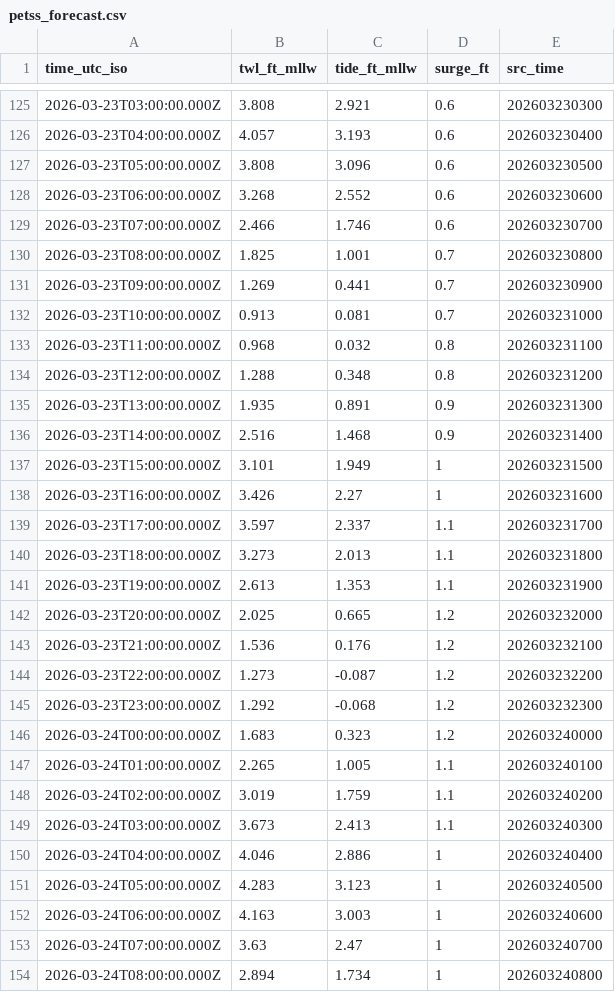
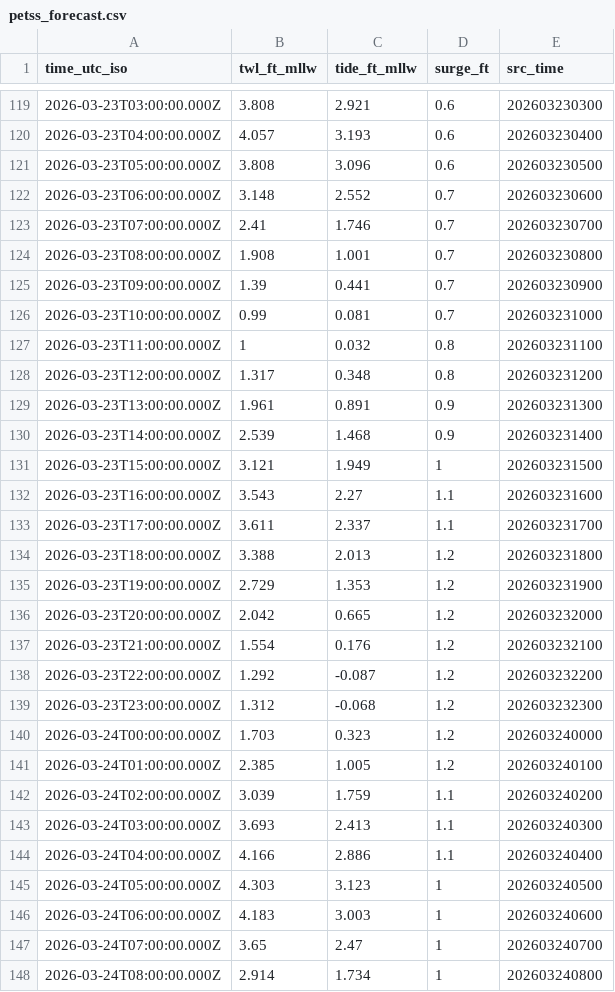
Before and after one commit to hondrospj/Tuckerton, a CSV file: data/petss_forecast.csv, drawn as a sheet; only a part is shown, gaps mark what is left out; the diff covers the shown part only.

```diff
--- a/data/petss_forecast.csv
+++ b/data/petss_forecast.csv
@@ -127,28 +121,28 @@ time_utc_iso,twl_ft_mllw,tide_ft_mllw,surge_ft,src_time
 2026-03-23T05:00:00.000Z,3.808,3.096,0.6,202603230500
-2026-03-23T06:00:00.000Z,3.268,2.552,0.6,202603230600
-2026-03-23T07:00:00.000Z,2.466,1.746,0.6,202603230700
-2026-03-23T08:00:00.000Z,1.825,1.001,0.7,202603230800
-2026-03-23T09:00:00.000Z,1.269,0.441,0.7,202603230900
-2026-03-23T10:00:00.000Z,0.913,0.081,0.7,202603231000
-2026-03-23T11:00:00.000Z,0.968,0.032,0.8,202603231100
-2026-03-23T12:00:00.000Z,1.288,0.348,0.8,202603231200
-2026-03-23T13:00:00.000Z,1.935,0.891,0.9,202603231300
-2026-03-23T14:00:00.000Z,2.516,1.468,0.9,202603231400
-2026-03-23T15:00:00.000Z,3.101,1.949,1,202603231500
-2026-03-23T16:00:00.000Z,3.426,2.27,1,202603231600
-2026-03-23T17:00:00.000Z,3.597,2.337,1.1,202603231700
-2026-03-23T18:00:00.000Z,3.273,2.013,1.1,202603231800
-2026-03-23T19:00:00.000Z,2.613,1.353,1.1,202603231900
-2026-03-23T20:00:00.000Z,2.025,0.665,1.2,202603232000
-2026-03-23T21:00:00.000Z,1.536,0.176,1.2,202603232100
-2026-03-23T22:00:00.000Z,1.273,-0.087,1.2,202603232200
-2026-03-23T23:00:00.000Z,1.292,-0.068,1.2,202603232300
-2026-03-24T00:00:00.000Z,1.683,0.323,1.2,202603240000
-2026-03-24T01:00:00.000Z,2.265,1.005,1.1,202603240100
-2026-03-24T02:00:00.000Z,3.019,1.759,1.1,202603240200
-2026-03-24T03:00:00.000Z,3.673,2.413,1.1,202603240300
-2026-03-24T04:00:00.000Z,4.046,2.886,1,202603240400
-2026-03-24T05:00:00.000Z,4.283,3.123,1,202603240500
-2026-03-24T06:00:00.000Z,4.163,3.003,1,202603240600
-2026-03-24T07:00:00.000Z,3.63,2.47,1,202603240700
-2026-03-24T08:00:00.000Z,2.894,1.734,1,202603240800
+2026-03-23T06:00:00.000Z,3.148,2.552,0.7,202603230600
+2026-03-23T07:00:00.000Z,2.41,1.746,0.7,202603230700
+2026-03-23T08:00:00.000Z,1.908,1.001,0.7,202603230800
+2026-03-23T09:00:00.000Z,1.39,0.441,0.7,202603230900
+2026-03-23T10:00:00.000Z,0.99,0.081,0.7,202603231000
+2026-03-23T11:00:00.000Z,1,0.032,0.8,202603231100
+2026-03-23T12:00:00.000Z,1.317,0.348,0.8,202603231200
+2026-03-23T13:00:00.000Z,1.961,0.891,0.9,202603231300
+2026-03-23T14:00:00.000Z,2.539,1.468,0.9,202603231400
+2026-03-23T15:00:00.000Z,3.121,1.949,1,202603231500
+2026-03-23T16:00:00.000Z,3.543,2.27,1.1,202603231600
+2026-03-23T17:00:00.000Z,3.611,2.337,1.1,202603231700
+2026-03-23T18:00:00.000Z,3.388,2.013,1.2,202603231800
+2026-03-23T19:00:00.000Z,2.729,1.353,1.2,202603231900
+2026-03-23T20:00:00.000Z,2.042,0.665,1.2,202603232000
+2026-03-23T21:00:00.000Z,1.554,0.176,1.2,202603232100
+2026-03-23T22:00:00.000Z,1.292,-0.087,1.2,202603232200
+2026-03-23T23:00:00.000Z,1.312,-0.068,1.2,202603232300
+2026-03-24T00:00:00.000Z,1.703,0.323,1.2,202603240000
+2026-03-24T01:00:00.000Z,2.385,1.005,1.2,202603240100
+2026-03-24T02:00:00.000Z,3.039,1.759,1.1,202603240200
+2026-03-24T03:00:00.000Z,3.693,2.413,1.1,202603240300
+2026-03-24T04:00:00.000Z,4.166,2.886,1.1,202603240400
+2026-03-24T05:00:00.000Z,4.303,3.123,1,202603240500
+2026-03-24T06:00:00.000Z,4.183,3.003,1,202603240600
+2026-03-24T07:00:00.000Z,3.65,2.47,1,202603240700
+2026-03-24T08:00:00.000Z,2.914,1.734,1,202603240800
```
Also changed, not shown: 6 added rows, 6 removed rows and 93 edited cells elsewhere in this file, 3 other files.
